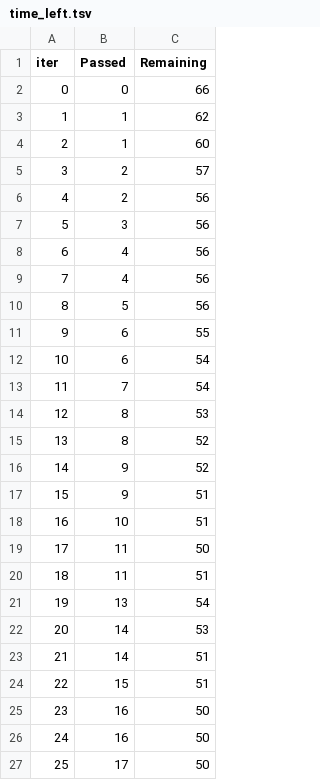
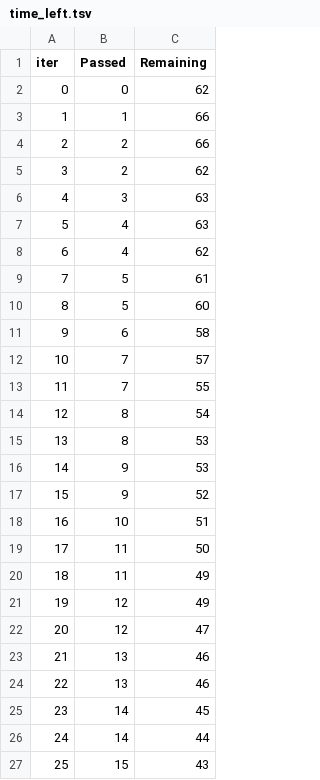
Before and after one commit to nazmeen26/ml_project, a TSV file: catboost_info/time_left.tsv, drawn as a sheet; only a part is shown; the diff covers the shown part only.

```diff
--- a/catboost_info/time_left.tsv
+++ b/catboost_info/time_left.tsv
@@ -1,27 +1,27 @@
 iter	Passed	Remaining
-0	0	66
-1	1	62
-2	1	60
-3	2	57
-4	2	56
-5	3	56
-6	4	56
-7	4	56
-8	5	56
-9	6	55
-10	6	54
-11	7	54
-12	8	53
-13	8	52
-14	9	52
-15	9	51
+0	0	62
+1	1	66
+2	2	66
+3	2	62
+4	3	63
+5	4	63
+6	4	62
+7	5	61
+8	5	60
+9	6	58
+10	7	57
+11	7	55
+12	8	54
+13	8	53
+14	9	53
+15	9	52
 16	10	51
 17	11	50
-18	11	51
-19	13	54
-20	14	53
-21	14	51
-22	15	51
-23	16	50
-24	16	50
-25	17	50
+18	11	49
+19	12	49
+20	12	47
+21	13	46
+22	13	46
+23	14	45
+24	14	44
+25	15	43
```
Also changed, not shown: 141 edited cells elsewhere in this file, artifacts/data.csv, artifacts/test.csv, 18 other files.
